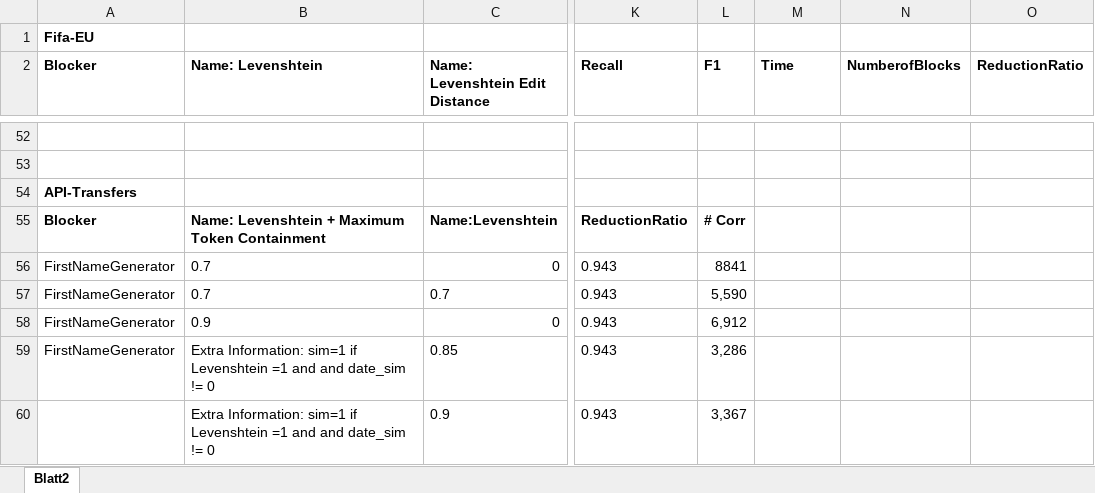
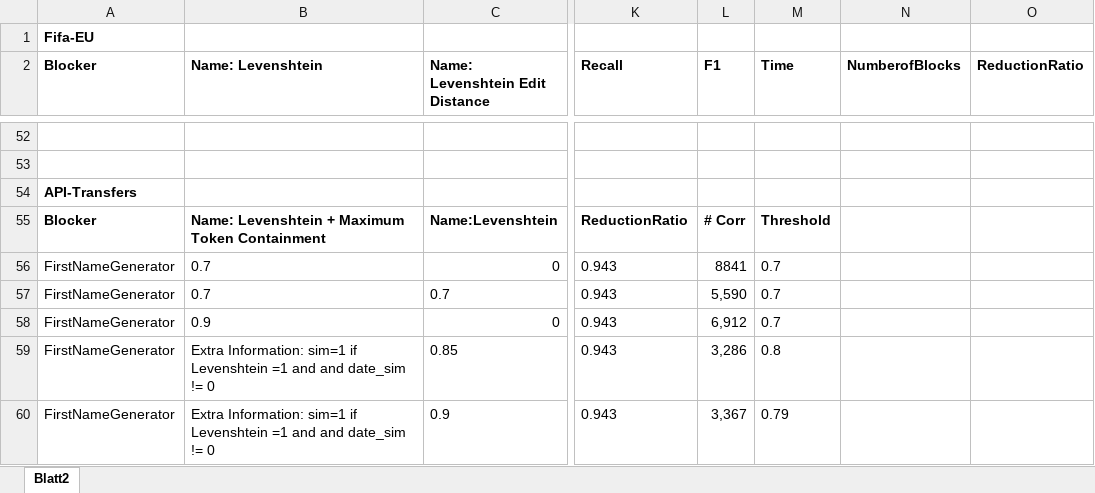
Before and after one commit to janapfeffer/WDI_2019, an Excel workbook: IdentityResolutionExperimentation/identity_resolution_results.xlsx, sheet Blatt2, drawn as a sheet; only a part is shown, gaps mark what is left out; values as stored, in another font and other column widths than the file's, no borders; the diff names each change by its address in the sheet, - before the commit and + after, or states it on an @@ line.

Commit message:
finish documentation for transfer API identity resolution

```diff
--- a/IdentityResolutionExperimentation/identity_resolution_results.xlsx (sheet Blatt2)
+++ b/IdentityResolutionExperimentation/identity_resolution_results.xlsx (sheet Blatt2)
-M55 (Time): (empty)
+M55 (Time): Threshold
-M56:M58 (Time): (empty)
+M56:M58 (Time): 0.7
-M59 (Time): (empty)
+M59 (Time): 0.8
-A60 (Blocker): (empty)
+A60 (Blocker): FirstNameGenerator
-M60 (Time): (empty)
+M60 (Time): 0.79
```
